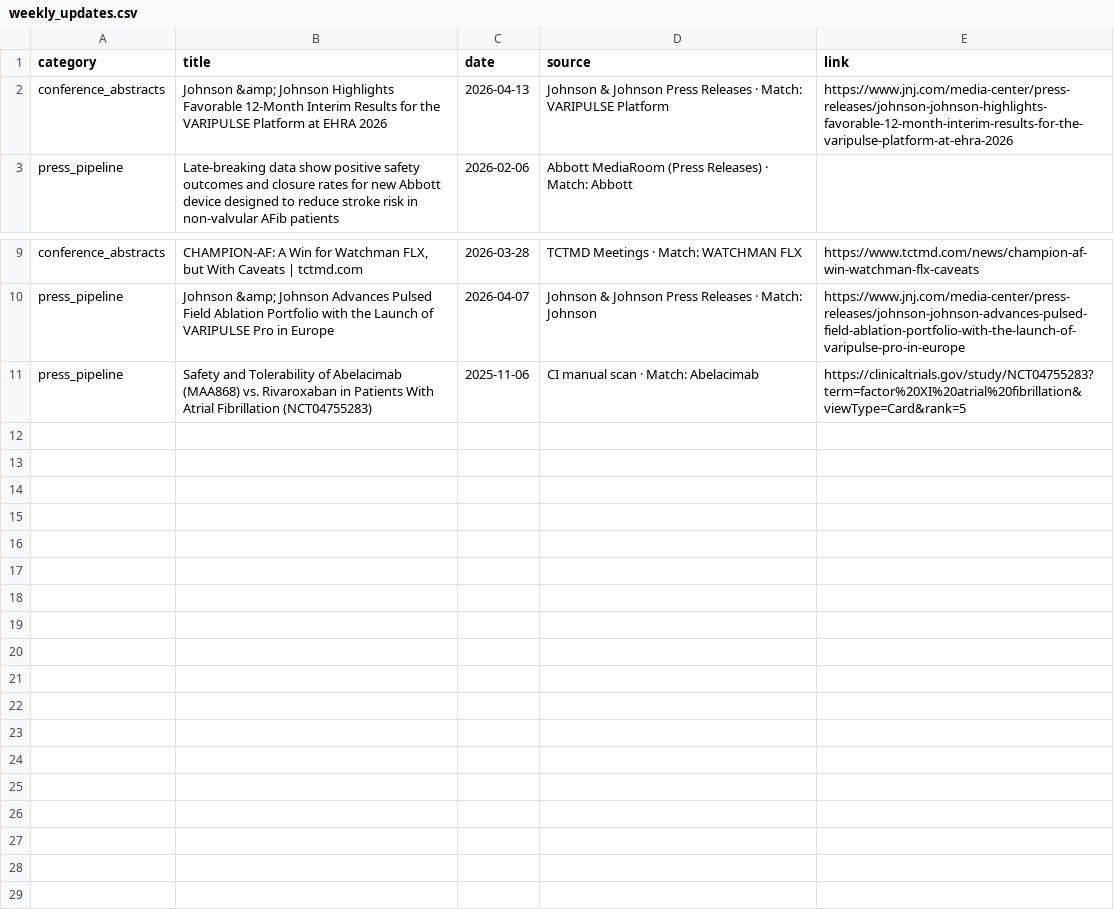
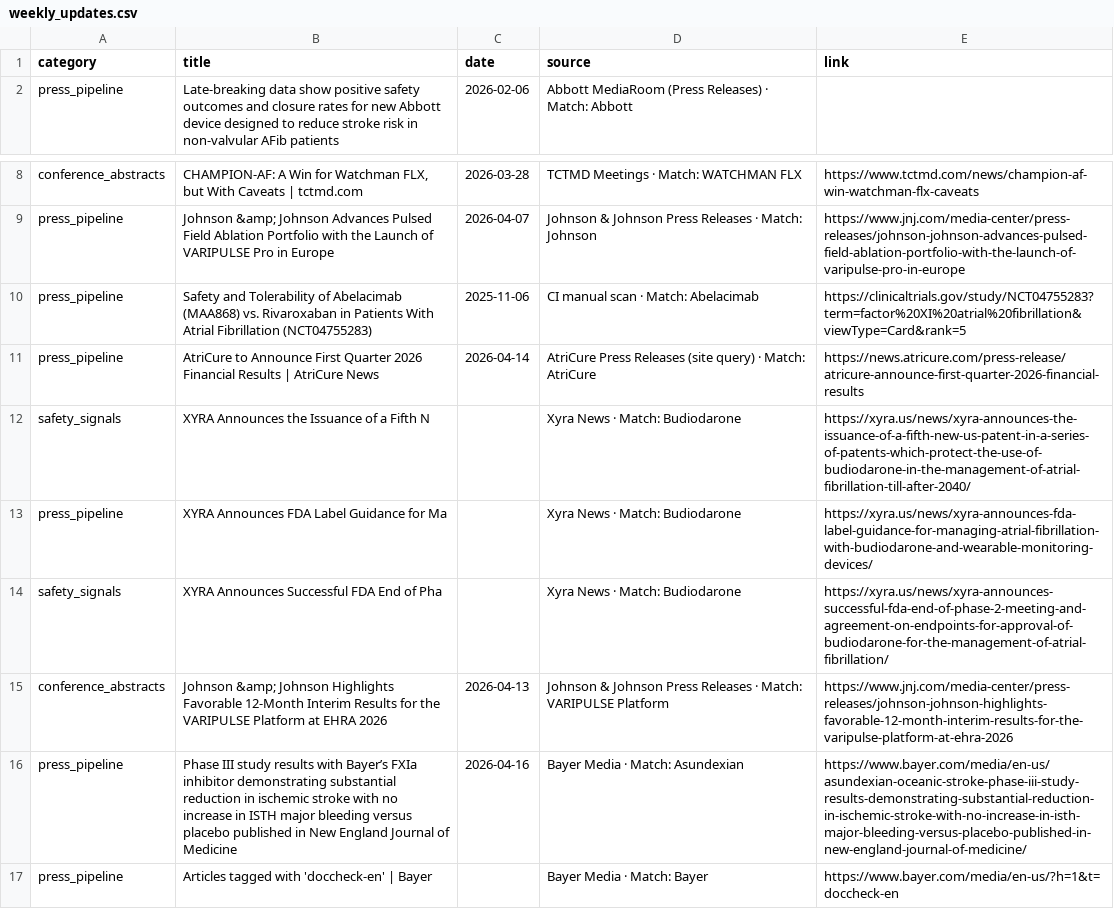
Before and after one commit to rubioisabel134-ai/Afib-dashboard, a CSV file: data/weekly_updates.csv, drawn as a sheet; only a part is shown, gaps mark what is left out.

Commit message:
Weekly update 2026-04-17

```diff
--- a/data/weekly_updates.csv
+++ b/data/weekly_updates.csv
@@ -1,3 +1,2 @@
 category,title,date,source,link
-conference_abstracts,Johnson &amp; Johnson Highlights Favorable 12-Month Interim Results for the VARIPULSE Platform at EHRA 2026,2026-04-13,Johnson & Johnson Press Releases · Match: VARIPULSE Platform,https://www.jnj.com/media-center/press-releases/johnson-johnson-highlights-favorable-12-month-interim-results-for-the-varipulse-platform-at-ehra-2026
 press_pipeline,Late-breaking data show positive safety outcomes and closure rates for new Abbott device designed to reduce stroke risk in non-valvular AFib patients,2026-02-06,Abbott MediaRoom (Press Releases) · Match: Abbott,
@@ -11 +10,8 @@ press_pipeline,Johnson &amp; Johnson Advances Pulsed Field Ablation Portfolio wi
 press_pipeline,Safety and Tolerability of Abelacimab (MAA868) vs. Rivaroxaban in Patients With Atrial Fibrillation (NCT04755283),2025-11-06,CI manual scan · Match: Abelacimab,https://clinicaltrials.gov/study/NCT04755283?term=factor%20XI%20atrial%20fibrillation&viewType=Card&rank=5
+press_pipeline,AtriCure to Announce First Quarter 2026 Financial Results | AtriCure News,2026-04-14,AtriCure Press Releases (site query) · Match: AtriCure,https://news.atricure.com/press-release/atricure-announce-first-quarter-2026-financial-results
+safety_signals,XYRA Announces the Issuance of a Fifth N,,Xyra News · Match: Budiodarone,https://xyra.us/news/xyra-announces-the-issuance-of-a-fifth-new-us-patent-in-a-series-of-patents-which-protect-the-use-of-budiodarone-in-the-management-of-atrial-fibrillation-till-after-2040/
+press_pipeline,XYRA Announces FDA Label Guidance for Ma,,Xyra News · Match: Budiodarone,https://xyra.us/news/xyra-announces-fda-label-guidance-for-managing-atrial-fibrillation-with-budiodarone-and-wearable-monitoring-devices/
+safety_signals,XYRA Announces Successful FDA End of Pha,,Xyra News · Match: Budiodarone,https://xyra.us/news/xyra-announces-successful-fda-end-of-phase-2-meeting-and-agreement-on-endpoints-for-approval-of-budiodarone-for-the-management-of-atrial-fibrillation/
+conference_abstracts,Johnson &amp; Johnson Highlights Favorable 12-Month Interim Results for the VARIPULSE Platform at EHRA 2026,2026-04-13,Johnson & Johnson Press Releases · Match: VARIPULSE Platform,https://www.jnj.com/media-center/press-releases/johnson-johnson-highlights-favorable-12-month-interim-results-for-the-varipulse-platform-at-ehra-2026
+press_pipeline,Phase III study results with Bayer’s FXIa inhibitor demonstrating substantial reduction in ischemic stroke with no increase in ISTH major bleeding versus placebo published in New England Journal of Medicine,2026-04-16,Bayer Media · Match: Asundexian,https://www.bayer.com/media/en-us/asundexian-oceanic-stroke-phase-iii-study-results-demonstrating-substantial-reduction-in-ischemic-stroke-with-no-increase-in-isth-major-bleeding-versus-placebo-published-in-new-england-journal-of-medicine/
+press_pipeline,Articles tagged with 'doccheck-en' | Bayer,,Bayer Media · Match: Bayer,https://www.bayer.com/media/en-us/?h=1&t=doccheck-en
```
Also changed, not shown: 1 other file.
